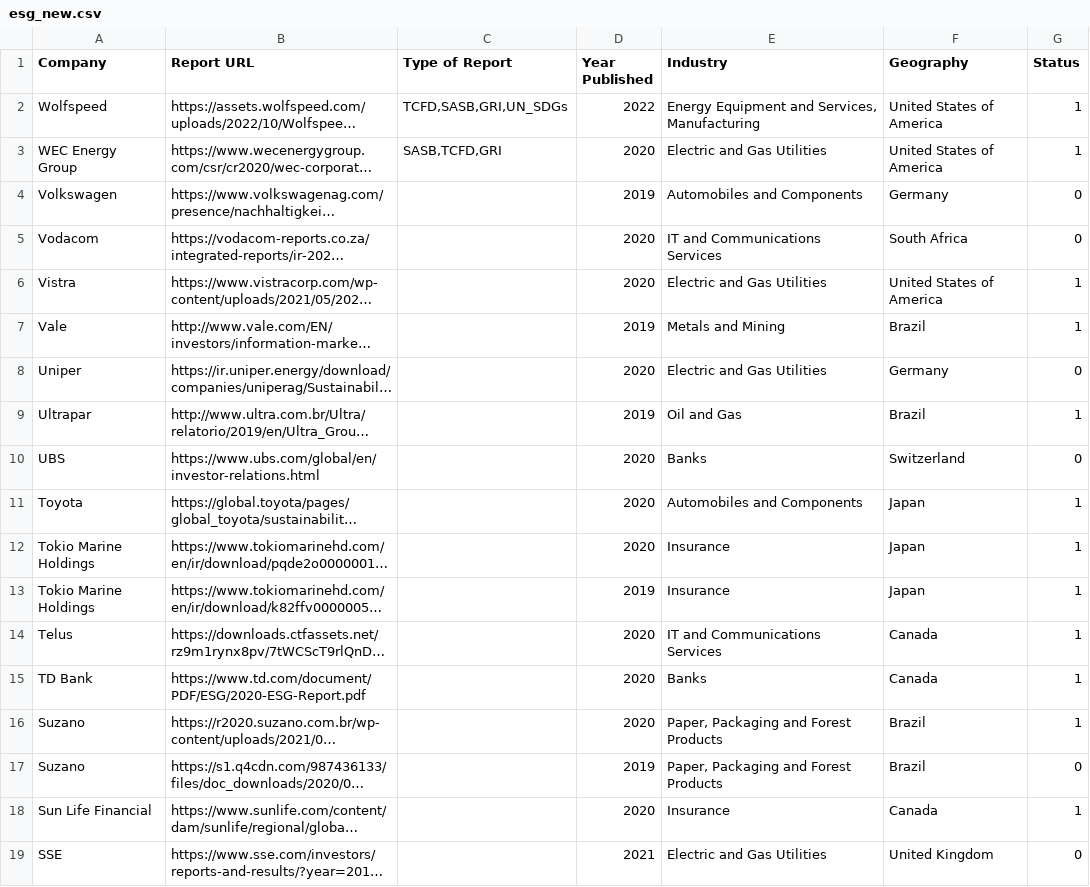
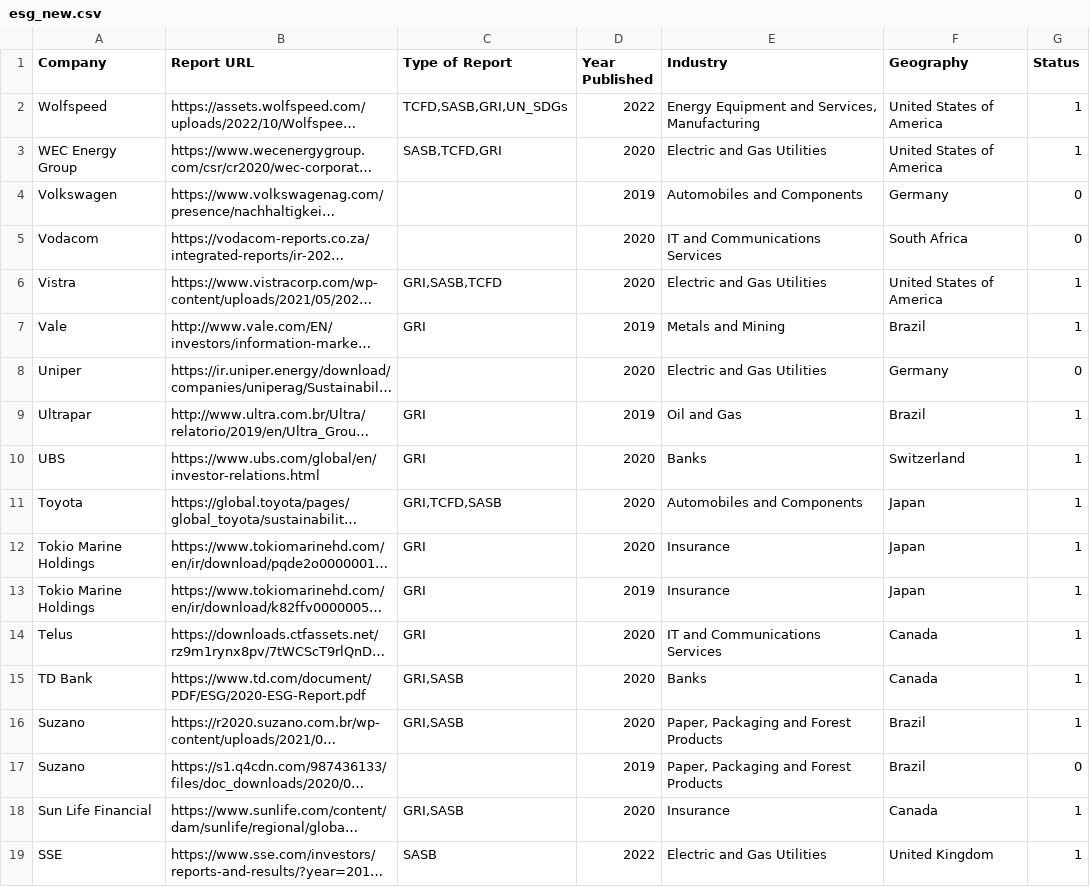
Before and after one commit to JerryWu-code/SusGen, a CSV file: data/target_list/esg_new.csv, drawn as a sheet; only a part is shown; long unchanged cells end in …; the diff covers the shown part only; the diff names each change by its address in the sheet, - before the commit and + after, or states it on an @@ line.

Commit message:
Add files via upload

```diff
--- a/data/target_list/esg_new.csv
+++ b/data/target_list/esg_new.csv
-C6 (Type of Report): (empty)
+C6 (Type of Report): GRI,SASB,TCFD
-C7 (Type of Report): (empty)
+C7 (Type of Report): GRI
-C9:C10 (Type of Report): (empty)
+C9:C10 (Type of Report): GRI
-G10 (Status): 0
+G10 (Status): 1
-C11 (Type of Report): (empty)
+C11 (Type of Report): GRI,TCFD,SASB
-C12:C14 (Type of Report): (empty)
+C12:C14 (Type of Report): GRI
-C15:C16 (Type of Report): (empty)
+C15:C16 (Type of Report): GRI,SASB
-C18 (Type of Report): (empty)
+C18 (Type of Report): GRI,SASB
-C19 (Type of Report): (empty)
+C19 (Type of Report): SASB
-D19 (Year Published): 2021
+D19 (Year Published): 2022
-G19 (Status): 0
+G19 (Status): 1
```
Also changed, not shown: 2 added rows, 2 removed rows and 95 edited cells elsewhere in this file.
